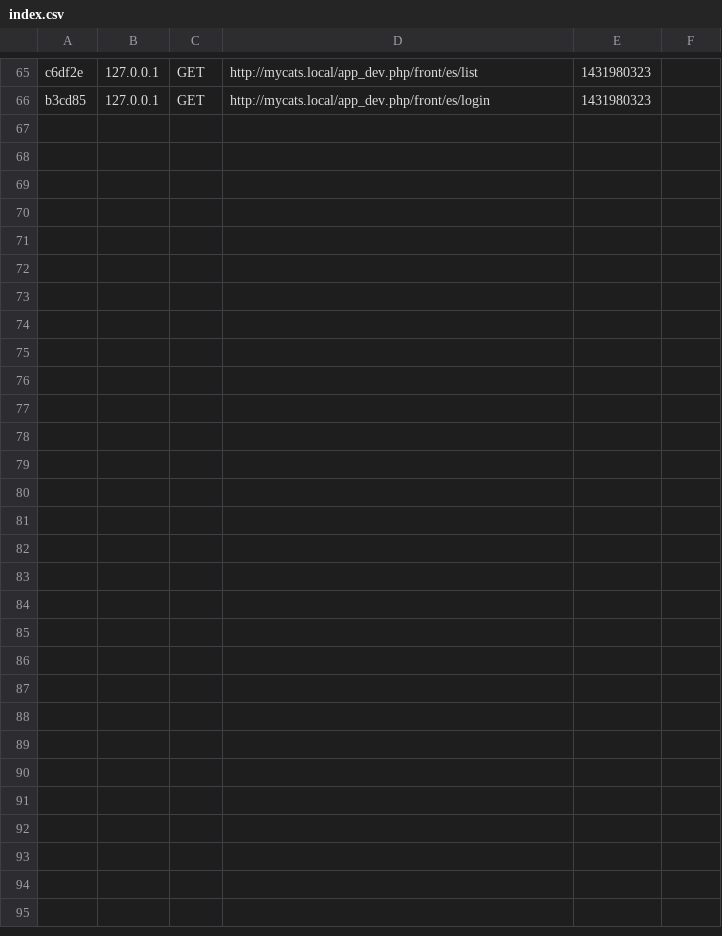
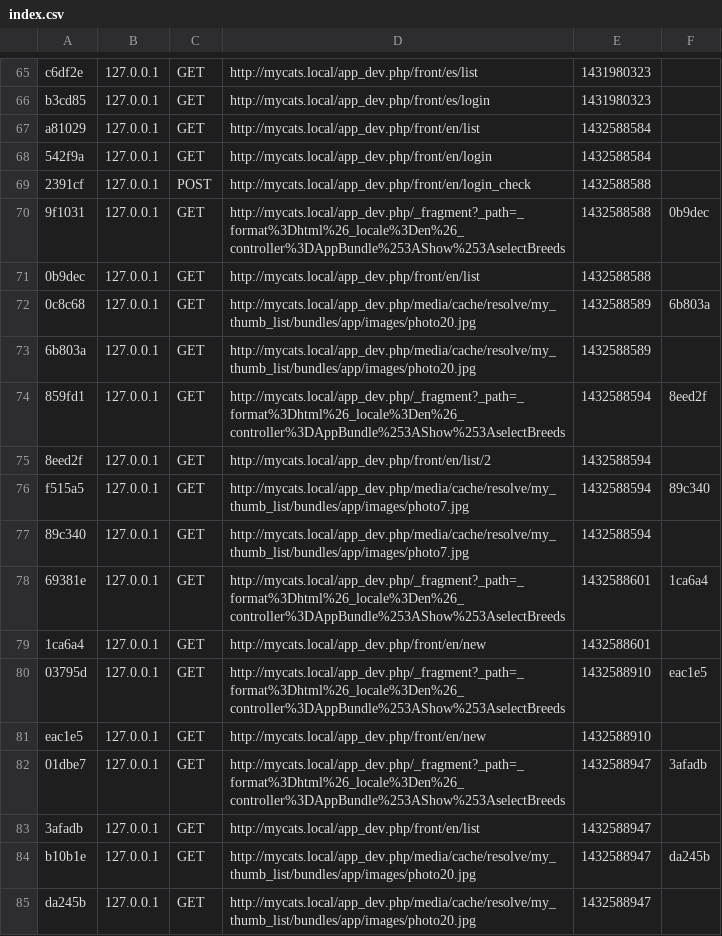
Before and after one commit to n0ni0/mycats, a CSV file: htdocs/app/cache/dev/profiler/index.csv, drawn as a sheet; only a part is shown, gaps mark what is left out.

```diff
--- a/htdocs/app/cache/dev/profiler/index.csv
+++ b/htdocs/app/cache/dev/profiler/index.csv
@@ -66 +66,20 @@ c6df2e,127.0.0.1,GET,http://mycats.local/app_dev.php/front/es/list,1431980323,
 b3cd85,127.0.0.1,GET,http://mycats.local/app_dev.php/front/es/login,1431980323,
+a81029,127.0.0.1,GET,http://mycats.local/app_dev.php/front/en/list,1432588584,
+542f9a,127.0.0.1,GET,http://mycats.local/app_dev.php/front/en/login,1432588584,
+2391cf,127.0.0.1,POST,http://mycats.local/app_dev.php/front/en/login_check,1432588588,
+9f1031,127.0.0.1,GET,http://mycats.local/app_dev.php/_fragment?_path=_format%3Dhtml%26_locale%3Den%26_controller%3DAppBundle%253AShow%253AselectBreeds,1432588588,0b9dec
+0b9dec,127.0.0.1,GET,http://mycats.local/app_dev.php/front/en/list,1432588588,
+0c8c68,127.0.0.1,GET,http://mycats.local/app_dev.php/media/cache/resolve/my_thumb_list/bundles/app/images/photo20.jpg,1432588589,6b803a
+6b803a,127.0.0.1,GET,http://mycats.local/app_dev.php/media/cache/resolve/my_thumb_list/bundles/app/images/photo20.jpg,1432588589,
+859fd1,127.0.0.1,GET,http://mycats.local/app_dev.php/_fragment?_path=_format%3Dhtml%26_locale%3Den%26_controller%3DAppBundle%253AShow%253AselectBreeds,1432588594,8eed2f
+8eed2f,127.0.0.1,GET,http://mycats.local/app_dev.php/front/en/list/2,1432588594,
+f515a5,127.0.0.1,GET,http://mycats.local/app_dev.php/media/cache/resolve/my_thumb_list/bundles/app/images/photo7.jpg,1432588594,89c340
+89c340,127.0.0.1,GET,http://mycats.local/app_dev.php/media/cache/resolve/my_thumb_list/bundles/app/images/photo7.jpg,1432588594,
+69381e,127.0.0.1,GET,http://mycats.local/app_dev.php/_fragment?_path=_format%3Dhtml%26_locale%3Den%26_controller%3DAppBundle%253AShow%253AselectBreeds,1432588601,1ca6a4
+1ca6a4,127.0.0.1,GET,http://mycats.local/app_dev.php/front/en/new,1432588601,
+03795d,127.0.0.1,GET,http://mycats.local/app_dev.php/_fragment?_path=_format%3Dhtml%26_locale%3Den%26_controller%3DAppBundle%253AShow%253AselectBreeds,1432588910,eac1e5
+eac1e5,127.0.0.1,GET,http://mycats.local/app_dev.php/front/en/new,1432588910,
+01dbe7,127.0.0.1,GET,http://mycats.local/app_dev.php/_fragment?_path=_format%3Dhtml%26_locale%3Den%26_controller%3DAppBundle%253AShow%253AselectBreeds,1432588947,3afadb
+3afadb,127.0.0.1,GET,http://mycats.local/app_dev.php/front/en/list,1432588947,
+b10b1e,127.0.0.1,GET,http://mycats.local/app_dev.php/media/cache/resolve/my_thumb_list/bundles/app/images/photo20.jpg,1432588947,da245b
+da245b,127.0.0.1,GET,http://mycats.local/app_dev.php/media/cache/resolve/my_thumb_list/bundles/app/images/photo20.jpg,1432588947,
```
Also changed, not shown: 10 other files.
